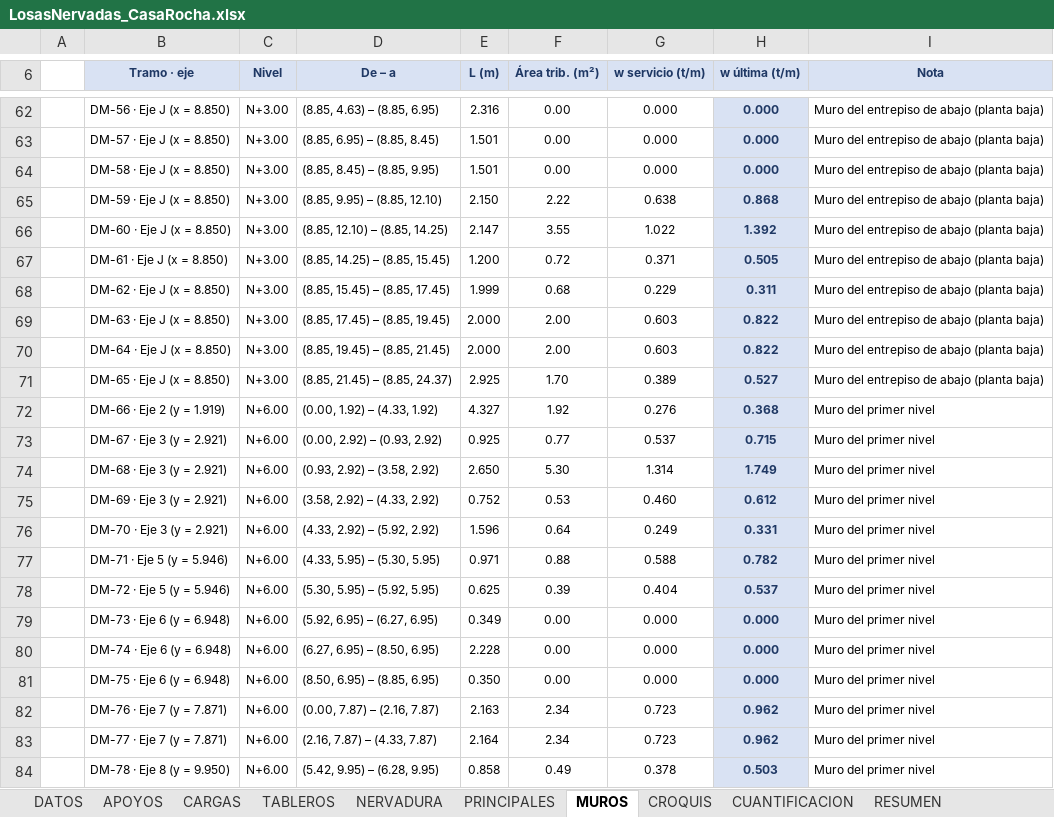
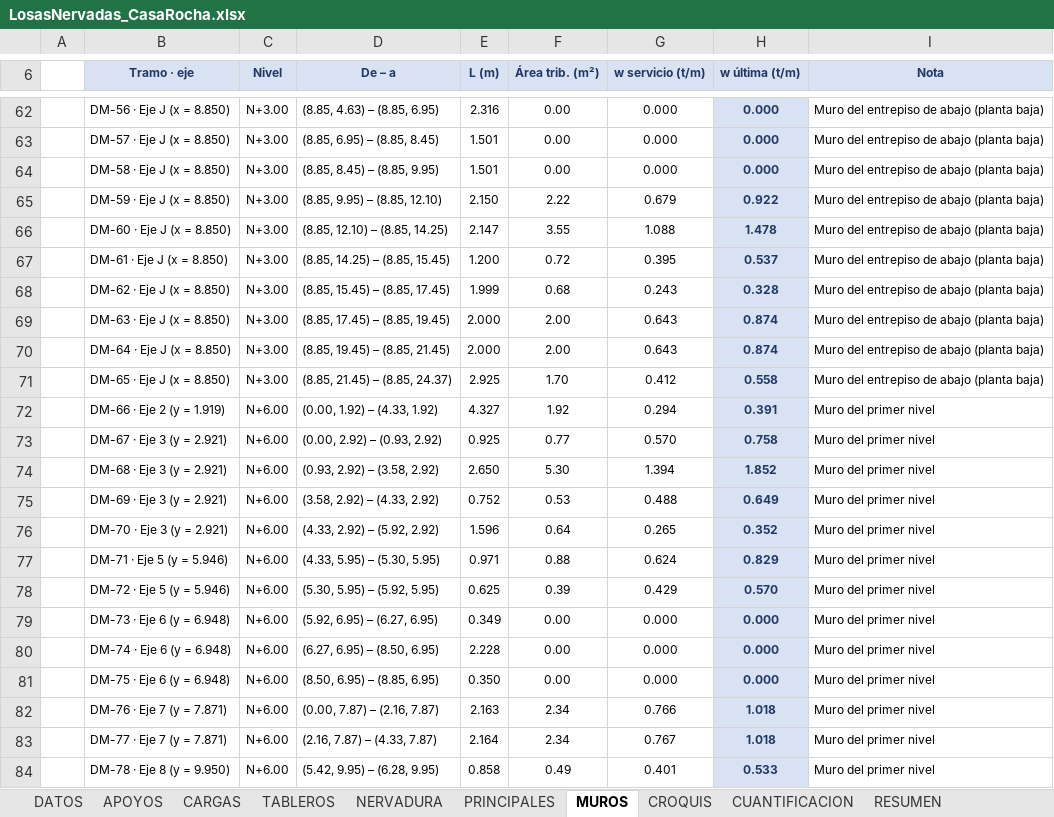
Before and after one commit to 1612567helumich/CASA-ROCHA, an Excel workbook: losas_nervadas/LosasNervadas_CasaRocha.xlsx, sheet MUROS, drawn as a sheet; only a part is shown, gaps mark what is left out; values as stored, in another font and other column widths than the file's, no borders; conditional formats not drawn; the diff covers the shown part only; the diff names each change by its address in the sheet, - before the commit and + after, or states it on an @@ line.

```diff
--- a/losas_nervadas/LosasNervadas_CasaRocha.xlsx (sheet MUROS)
+++ b/losas_nervadas/LosasNervadas_CasaRocha.xlsx (sheet MUROS)
-G65 (w servicio (t/m)): 0.638
+G65 (w servicio (t/m)): 0.679
-H65 (w última (t/m)): 0.868
+H65 (w última (t/m)): 0.922
-G66 (w servicio (t/m)): 1.022
+G66 (w servicio (t/m)): 1.088
-H66 (w última (t/m)): 1.392
+H66 (w última (t/m)): 1.478
-G67 (w servicio (t/m)): 0.371
+G67 (w servicio (t/m)): 0.395
-H67 (w última (t/m)): 0.505
+H67 (w última (t/m)): 0.537
-G68 (w servicio (t/m)): 0.229
+G68 (w servicio (t/m)): 0.243
-H68 (w última (t/m)): 0.311
+H68 (w última (t/m)): 0.328
-G69:G70 (w servicio (t/m)): 0.603
+G69:G70 (w servicio (t/m)): 0.643
-H69:H70 (w última (t/m)): 0.822
+H69:H70 (w última (t/m)): 0.874
-G71 (w servicio (t/m)): 0.389
+G71 (w servicio (t/m)): 0.412
-H71 (w última (t/m)): 0.527
+H71 (w última (t/m)): 0.558
-G72 (w servicio (t/m)): 0.276
+G72 (w servicio (t/m)): 0.294
-H72 (w última (t/m)): 0.368
+H72 (w última (t/m)): 0.391
-G73 (w servicio (t/m)): 0.537
+G73 (w servicio (t/m)): 0.570
-H73 (w última (t/m)): 0.715
+H73 (w última (t/m)): 0.758
-G74 (w servicio (t/m)): 1.314
+G74 (w servicio (t/m)): 1.394
-H74 (w última (t/m)): 1.749
+H74 (w última (t/m)): 1.852
-G75 (w servicio (t/m)): 0.460
+G75 (w servicio (t/m)): 0.488
-H75 (w última (t/m)): 0.612
+H75 (w última (t/m)): 0.649
-G76 (w servicio (t/m)): 0.249
+G76 (w servicio (t/m)): 0.265
-H76 (w última (t/m)): 0.331
+H76 (w última (t/m)): 0.352
-G77 (w servicio (t/m)): 0.588
+G77 (w servicio (t/m)): 0.624
-H77 (w última (t/m)): 0.782
+H77 (w última (t/m)): 0.829
-G78 (w servicio (t/m)): 0.404
+G78 (w servicio (t/m)): 0.429
-H78 (w última (t/m)): 0.537
+H78 (w última (t/m)): 0.570
-G82 (w servicio (t/m)): 0.723
+G82 (w servicio (t/m)): 0.766
-H82:H83 (w última (t/m)): 0.962
+H82:H83 (w última (t/m)): 1.018
-G83 (w servicio (t/m)): 0.723
+G83 (w servicio (t/m)): 0.767
-G84 (w servicio (t/m)): 0.378
+G84 (w servicio (t/m)): 0.401
-H84 (w última (t/m)): 0.503
+H84 (w última (t/m)): 0.533
```
Also changed, not shown: 352 edited cells elsewhere in this sheet, sheet RESUMEN, sheet TRIB, sheet PRINCIPALES, sheet NERVADURA, sheet TABLEROS, sheet DATOS, 7 more sheets, formulas that keep their value, charts or pictures.
